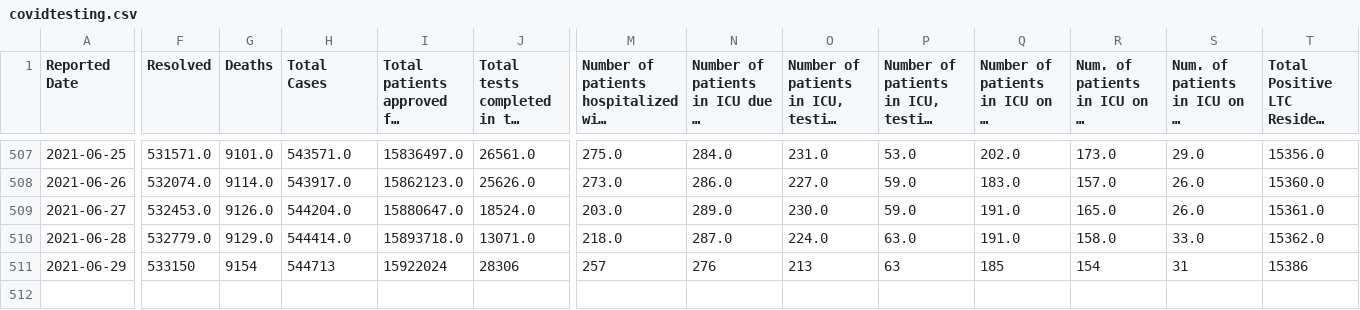
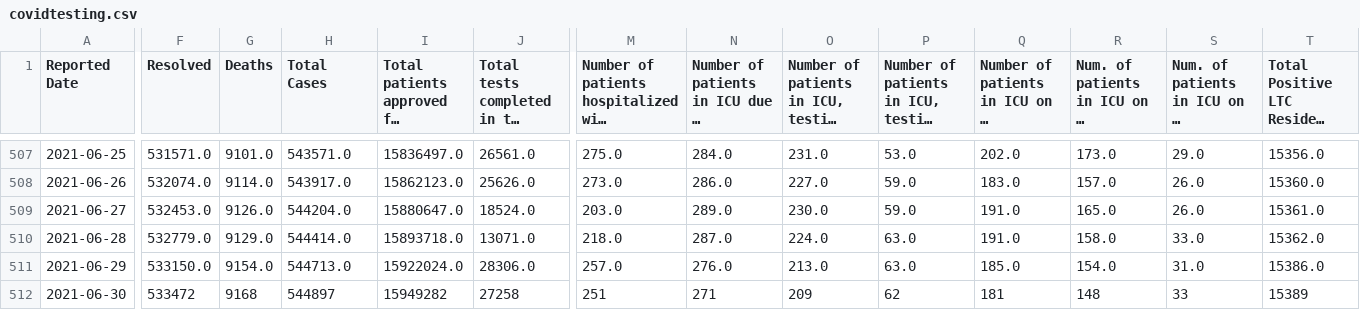
Before and after one commit to aaljaish/covid-19, a CSV file: covidtesting.csv, drawn as a sheet; only a part is shown, gaps mark what is left out; long unchanged cells end in …; rows hold the shown columns only; the diff covers the shown part only; the diff names each change by its address in the sheet, - before the commit and + after, or states it on an @@ line.

Commit message:
Ontario COVID-19 data

```diff
--- a/covidtesting.csv
+++ b/covidtesting.csv
-F511 (Resolved): 533150
+F511 (Resolved): 533150.0
-G511 (Deaths): 9154
+G511 (Deaths): 9154.0
-H511 (Total Cases): 544713
+H511 (Total Cases): 544713.0
-I511: 15922024
+I511: 15922024.0
-J511: 28306
+J511: 28306.0
-M511: 257
+M511: 257.0
-N511: 276
+N511: 276.0
-O511: 213
+O511: 213.0
-P511: 63
+P511: 63.0
-Q511: 185
+Q511: 185.0
-R511: 154
+R511: 154.0
-S511: 31
+S511: 31.0
-T511: 15386
+T511: 15386.0
+row 512: 2021-06-30 | 533472 | 9168 | 544897 | 15949282 | 27258 | 251 | 271 | 209 | 62 | 181 | 148 | 33 | 15389
```
Also changed, not shown: 7 edited cells elsewhere in this file, vaccine_doses.csv.
